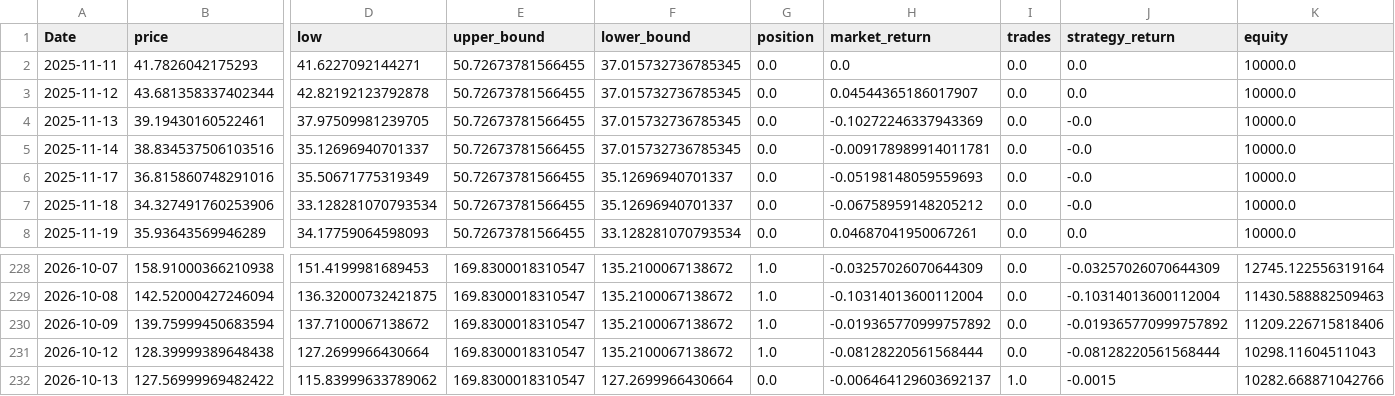
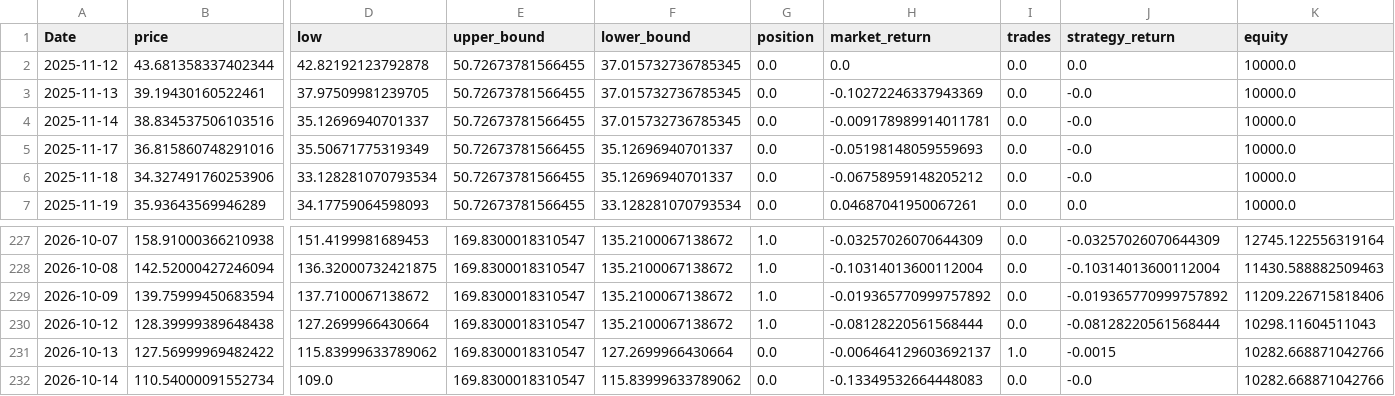
Before and after one commit to xyou860918-create/quant-backtest, a CSV file: paper_trading/logs/paper_trading/equity_SOXL.csv, drawn as a sheet; only a part is shown, gaps mark what is left out; removed rows and columns are numbered as before the commit, all else as after; rows hold the shown columns only; the diff names each change by its address in the sheet, - before the commit and + after, or states it on an @@ line.

```diff
--- a/paper_trading/logs/paper_trading/equity_SOXL.csv
+++ b/paper_trading/logs/paper_trading/equity_SOXL.csv
-row 2: 2025-11-11 | 41.7826042175293 | 41.6227092144271 | 50.72673781566455 | 37.015732736785345 | 0.0 | 0.0 | 0.0 | 0.0 | 10000.0
-H2 (market_return): 0.04544365186017907
+H2 (market_return): 0.0
+row 232: 2026-10-14 | 110.54000091552734 | 109.0 | 169.8300018310547 | 115.83999633789062 | 0.0 | -0.13349532664448083 | 0.0 | -0.0 | 10282.668871042766
```
Also changed, not shown: paper_trading/logs/paper_trading/equity_TQQQ.csv, paper_trading/logs/paper_trading/equity_TSLL.csv.
